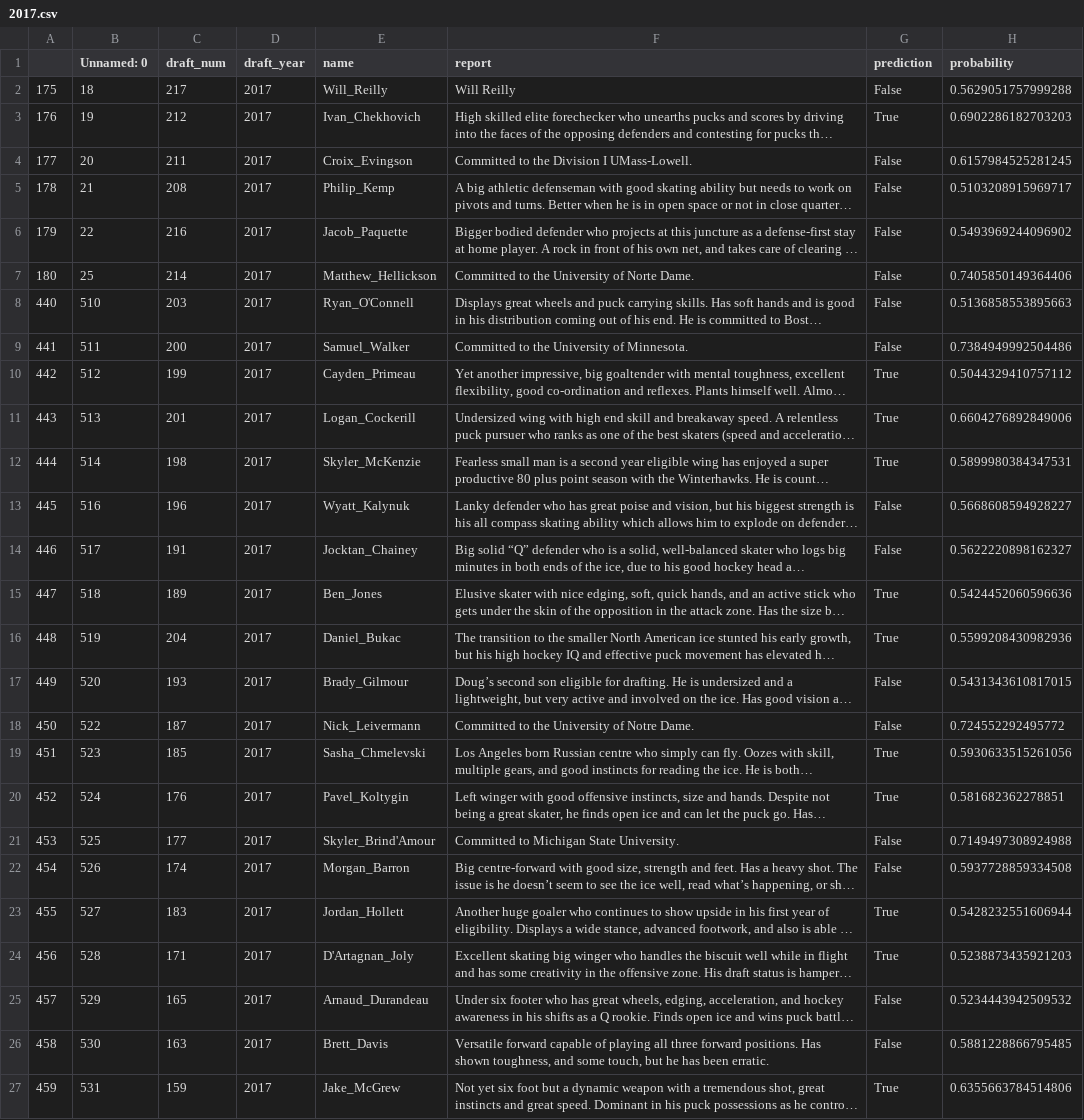
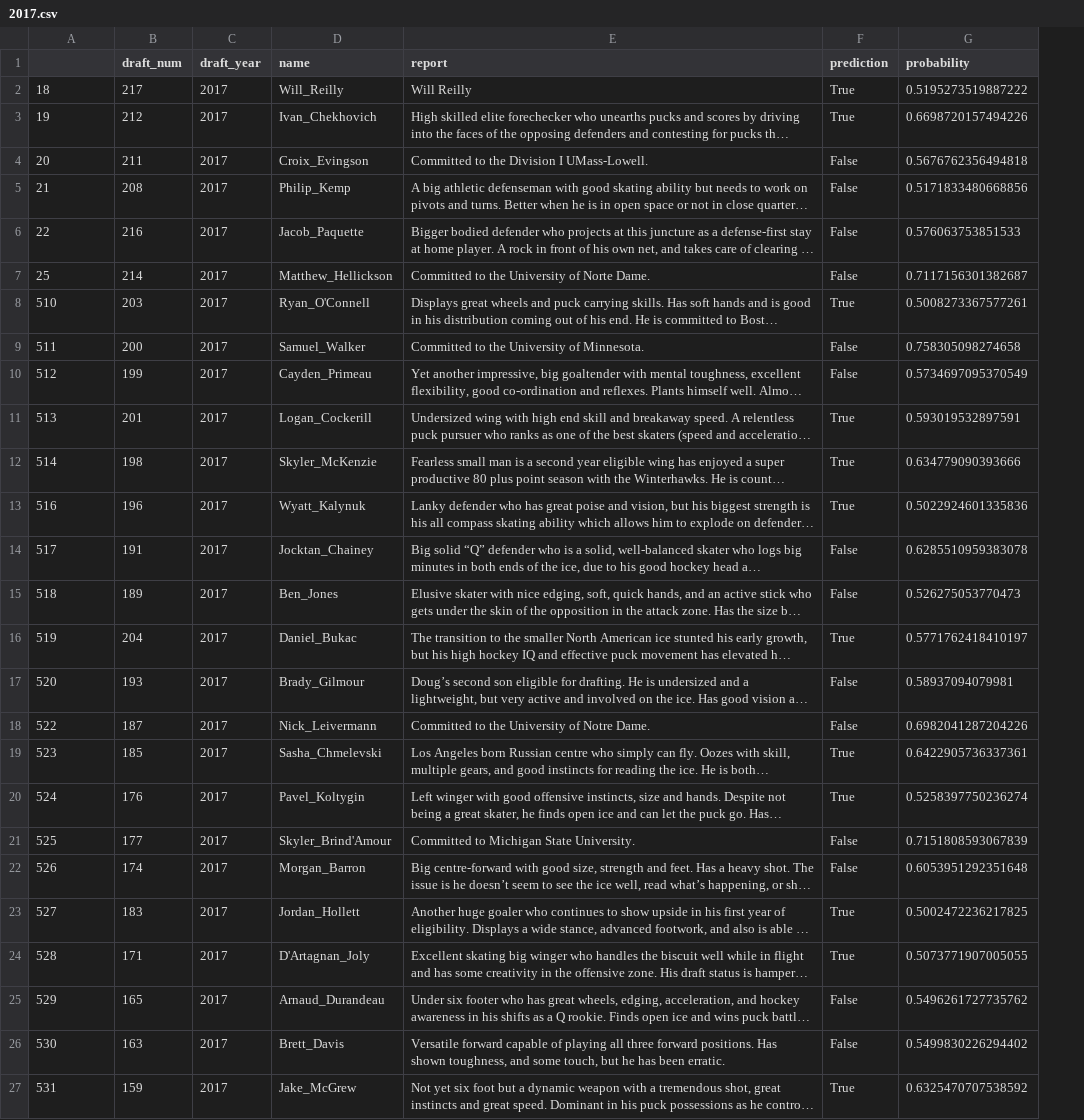
Before and after one commit to mattjliu/NHL-Prospect-Classifier, a CSV file: predictions/2017.csv, drawn as a sheet; only a part is shown; long unchanged cells end in …; removed rows and columns are numbered as before the commit, all else as after; the diff covers the shown part only; the diff names each change by its address in the sheet, - before the commit and + after, or states it on an @@ line.

```diff
--- a/predictions/2017.csv
+++ b/predictions/2017.csv
-column A, rows 2-27: 175 | 176 | 177 | 178 | 179 | 180 | 440 | 441 | 442 | 443 | 444 | 445 | 446 | 447 | 448 | 449 | 450 | 451 | 452 | 453 | 454 | 455 | 456 | 457 | 458 | 459
-A1: Unnamed: 0
+A1: (empty)
-F2 (prediction): False
+F2 (prediction): True
-G2 (probability): 0.5629051757999288
+G2 (probability): 0.5195273519887222
-G3 (probability): 0.6902286182703203
+G3 (probability): 0.6698720157494226
-G4 (probability): 0.6157984525281245
+G4 (probability): 0.5676762356494818
-G5 (probability): 0.5103208915969717
+G5 (probability): 0.5171833480668856
-G6 (probability): 0.5493969244096902
+G6 (probability): 0.576063753851533
-G7 (probability): 0.7405850149364406
+G7 (probability): 0.7117156301382687
-F8 (prediction): False
+F8 (prediction): True
-G8 (probability): 0.5136858553895663
+G8 (probability): 0.5008273367577261
-G9 (probability): 0.7384949992504486
+G9 (probability): 0.758305098274658
-F10 (prediction): True
+F10 (prediction): False
-G10 (probability): 0.5044329410757112
+G10 (probability): 0.5734697095370549
-G11 (probability): 0.6604276892849006
+G11 (probability): 0.593019532897591
-G12 (probability): 0.5899980384347531
+G12 (probability): 0.634779090393666
-F13 (prediction): False
+F13 (prediction): True
-G13 (probability): 0.5668608594928227
+G13 (probability): 0.5022924601335836
-G14 (probability): 0.5622220898162327
+G14 (probability): 0.6285510959383078
-F15 (prediction): True
+F15 (prediction): False
-G15 (probability): 0.5424452060596636
+G15 (probability): 0.526275053770473
-G16 (probability): 0.5599208430982936
+G16 (probability): 0.5771762418410197
-G17 (probability): 0.5431343610817015
+G17 (probability): 0.58937094079981
-G18 (probability): 0.724552292495772
+G18 (probability): 0.6982041287204226
-G19 (probability): 0.5930633515261056
+G19 (probability): 0.6422905736337361
-G20 (probability): 0.581682362278851
+G20 (probability): 0.5258397750236274
-G21 (probability): 0.7149497308924988
+G21 (probability): 0.7151808593067839
-G22 (probability): 0.5937728859334508
+G22 (probability): 0.6053951292351648
-G23 (probability): 0.5428232551606944
+G23 (probability): 0.5002472236217825
-G24 (probability): 0.5238873435921203
+G24 (probability): 0.5073771907005055
-G25 (probability): 0.5234443942509532
+G25 (probability): 0.5496261727735762
-G26 (probability): 0.5881228866795485
+G26 (probability): 0.5499830226294402
-G27 (probability): 0.6355663784514806
+G27 (probability): 0.6325470707538592
```
Also changed, not shown: 106 edited cells elsewhere in this file, predictions/2016.csv, predictions/2018.csv, 10 other files.
